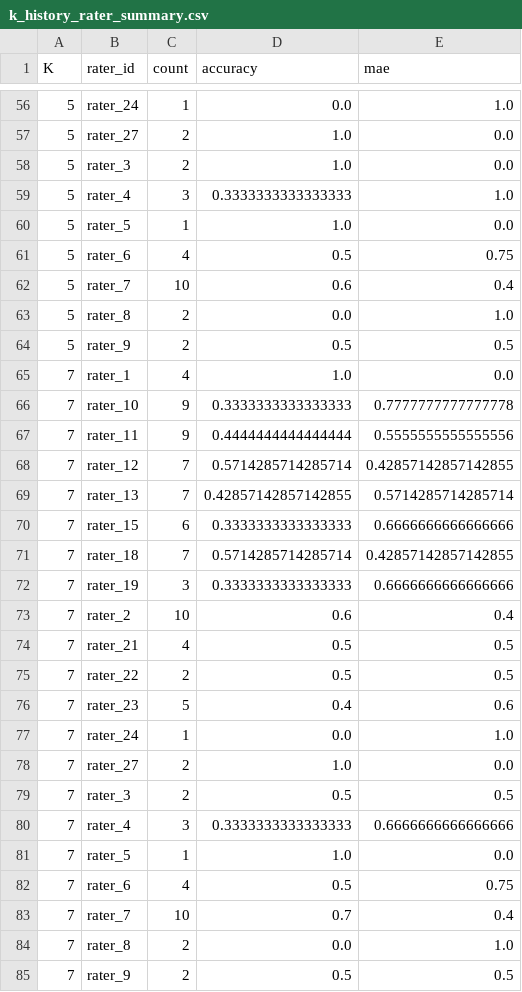
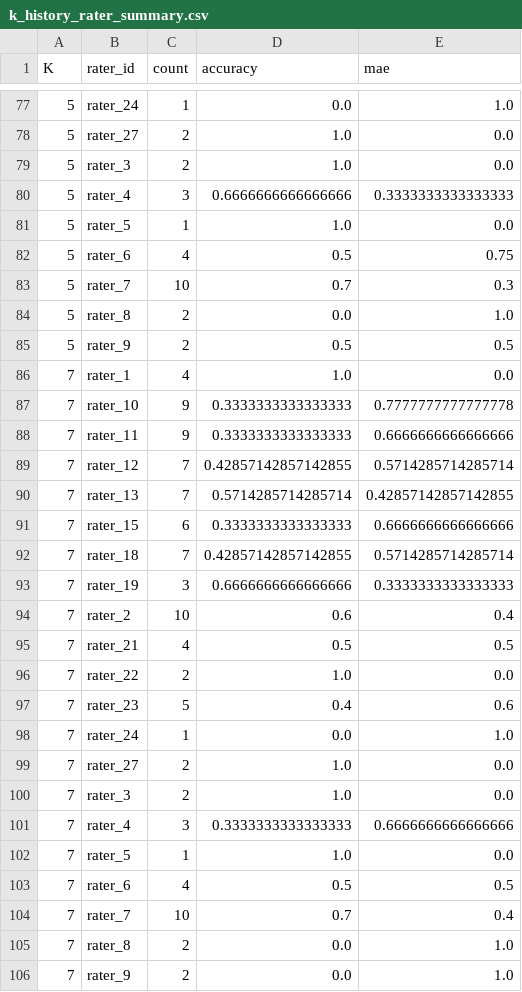
Before and after one commit to shujisoccer3727-lab/Lab-RecSAVER, a CSV file: outputs/k_history_pilot/k_history_rater_summary.csv, drawn as a sheet; only a part is shown, gaps mark what is left out; the diff covers the shown part only.

```diff
--- a/outputs/k_history_pilot/k_history_rater_summary.csv
+++ b/outputs/k_history_pilot/k_history_rater_summary.csv
@@ -58,6 +79,6 @@ K,rater_id,count,accuracy,mae
 5,rater_3,2,1.0,0.0
-5,rater_4,3,0.3333333333333333,1.0
+5,rater_4,3,0.6666666666666666,0.3333333333333333
 5,rater_5,1,1.0,0.0
 5,rater_6,4,0.5,0.75
-5,rater_7,10,0.6,0.4
+5,rater_7,10,0.7,0.3
 5,rater_8,2,0.0,1.0
@@ -66,11 +87,11 @@ K,rater_id,count,accuracy,mae
 7,rater_10,9,0.3333333333333333,0.7777777777777778
-7,rater_11,9,0.4444444444444444,0.5555555555555556
-7,rater_12,7,0.5714285714285714,0.42857142857142855
-7,rater_13,7,0.42857142857142855,0.5714285714285714
+7,rater_11,9,0.3333333333333333,0.6666666666666666
+7,rater_12,7,0.42857142857142855,0.5714285714285714
+7,rater_13,7,0.5714285714285714,0.42857142857142855
 7,rater_15,6,0.3333333333333333,0.6666666666666666
-7,rater_18,7,0.5714285714285714,0.42857142857142855
-7,rater_19,3,0.3333333333333333,0.6666666666666666
+7,rater_18,7,0.42857142857142855,0.5714285714285714
+7,rater_19,3,0.6666666666666666,0.3333333333333333
 7,rater_2,10,0.6,0.4
 7,rater_21,4,0.5,0.5
-7,rater_22,2,0.5,0.5
+7,rater_22,2,1.0,0.0
 7,rater_23,5,0.4,0.6
@@ -78,8 +99,8 @@ K,rater_id,count,accuracy,mae
 7,rater_27,2,1.0,0.0
-7,rater_3,2,0.5,0.5
+7,rater_3,2,1.0,0.0
 7,rater_4,3,0.3333333333333333,0.6666666666666666
 7,rater_5,1,1.0,0.0
-7,rater_6,4,0.5,0.75
+7,rater_6,4,0.5,0.5
 7,rater_7,10,0.7,0.4
 7,rater_8,2,0.0,1.0
-7,rater_9,2,0.5,0.5
+7,rater_9,2,0.0,1.0
```
Also changed, not shown: 22 added rows, 1 removed row and 39 edited cells elsewhere in this file, outputs/k_history_pilot/k_history_summary.csv, 30 other files.
